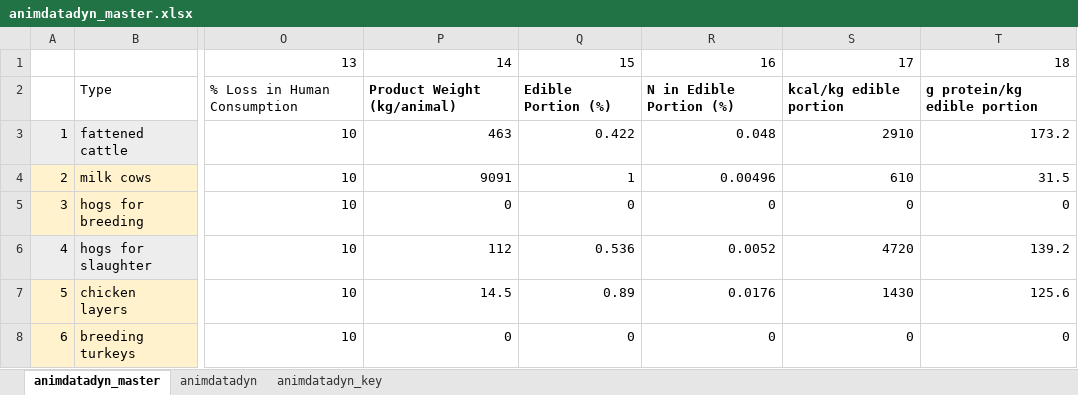
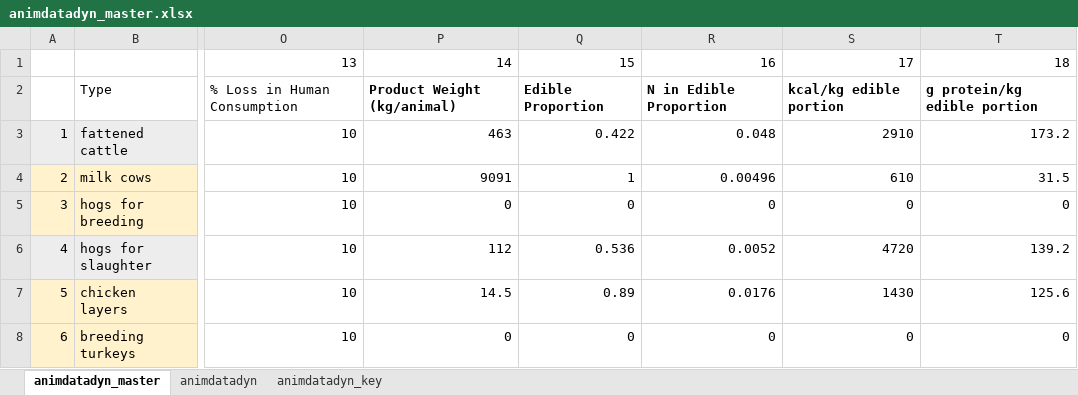
Before and after one commit to malgren/CSNAPNI, an Excel workbook: RawData/animdatadyn_master.xlsx, sheet animdatadyn_master, drawn as a sheet; only a part is shown, gaps mark what is left out; values as stored, in another font and other column widths than the file's, no borders; the diff names each change by its address in the sheet, - before the commit and + after, or states it on an @@ line.

```diff
--- a/RawData/animdatadyn_master.xlsx (sheet animdatadyn_master)
+++ b/RawData/animdatadyn_master.xlsx (sheet animdatadyn_master)
-Q2: Edible Portion (%)
+Q2: Edible Proportion
-R2: N in Edible Portion (%)
+R2: N in Edible Proportion
```
Also changed, not shown: 7 other files.
